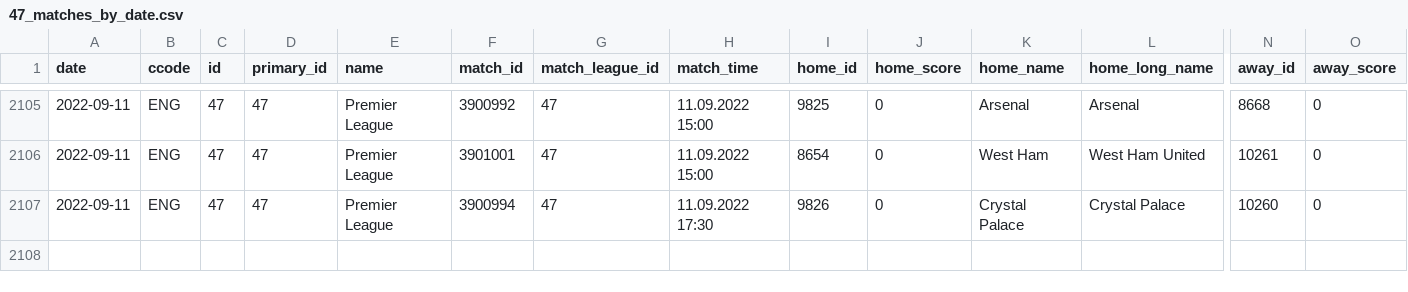
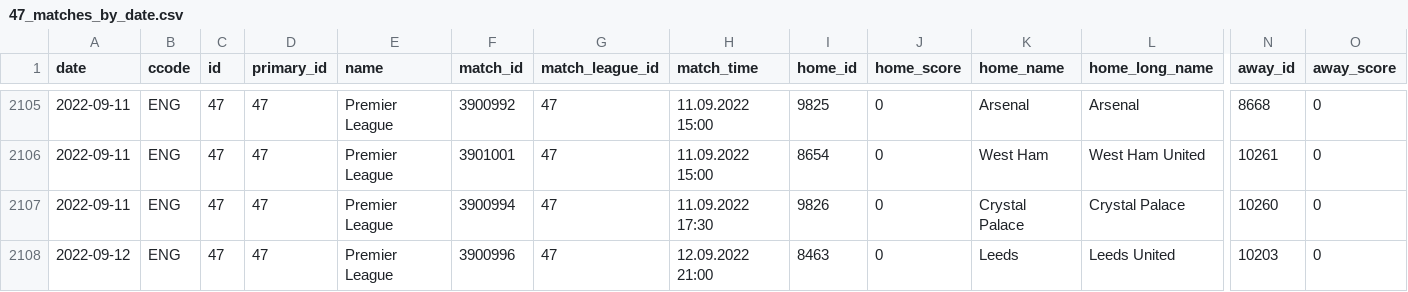
Before and after one commit to JaseZiv/worldfootballR_data, a CSV file: data/fotmob_matches_by_date/47_matches_by_date.csv, drawn as a sheet; only a part is shown, gaps mark what is left out; rows hold the shown columns only; the diff names each change by its address in the sheet, - before the commit and + after, or states it on an @@ line.

Commit message:
updating fotmob matches by date

```diff
--- a/data/fotmob_matches_by_date/47_matches_by_date.csv
+++ b/data/fotmob_matches_by_date/47_matches_by_date.csv
+row 2108: 2022-09-12 | ENG | 47 | 47 | Premier League | 3900996 | 47 | 12.09.2022 21:00 | 8463 | 0 | Leeds | Leeds United | 10203 | 0
```
Also changed, not shown: data/fotmob_matches_by_date/55_matches_by_date.csv, data/fotmob_matches_by_date/87_matches_by_date.csv, 11 other files.
